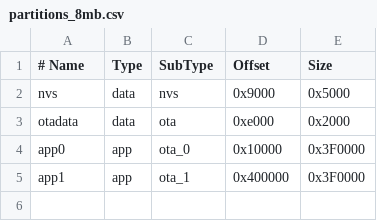
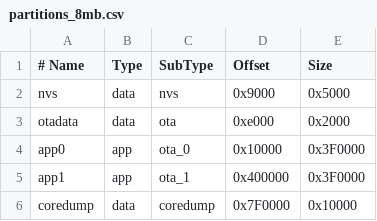
Before and after one commit to m-kozlowski/aircannect, a CSV file: partitions_8mb.csv, drawn as a sheet.

```diff
--- a/partitions_8mb.csv
+++ b/partitions_8mb.csv
@@ -5 +5,2 @@ app0,      app,  ota_0,   0x10000,   0x3F0000,
 app1,      app,  ota_1,   0x400000,  0x3F0000,
+coredump,  data, coredump,0x7F0000,  0x10000,
```
Also changed, not shown: 8 other files.
